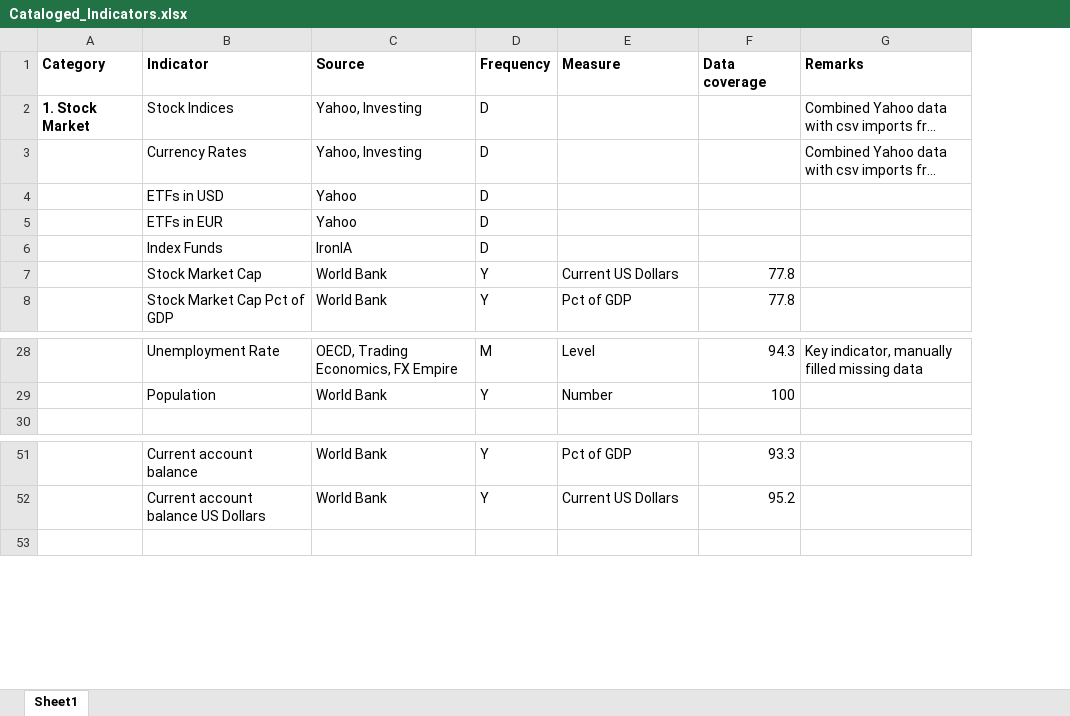
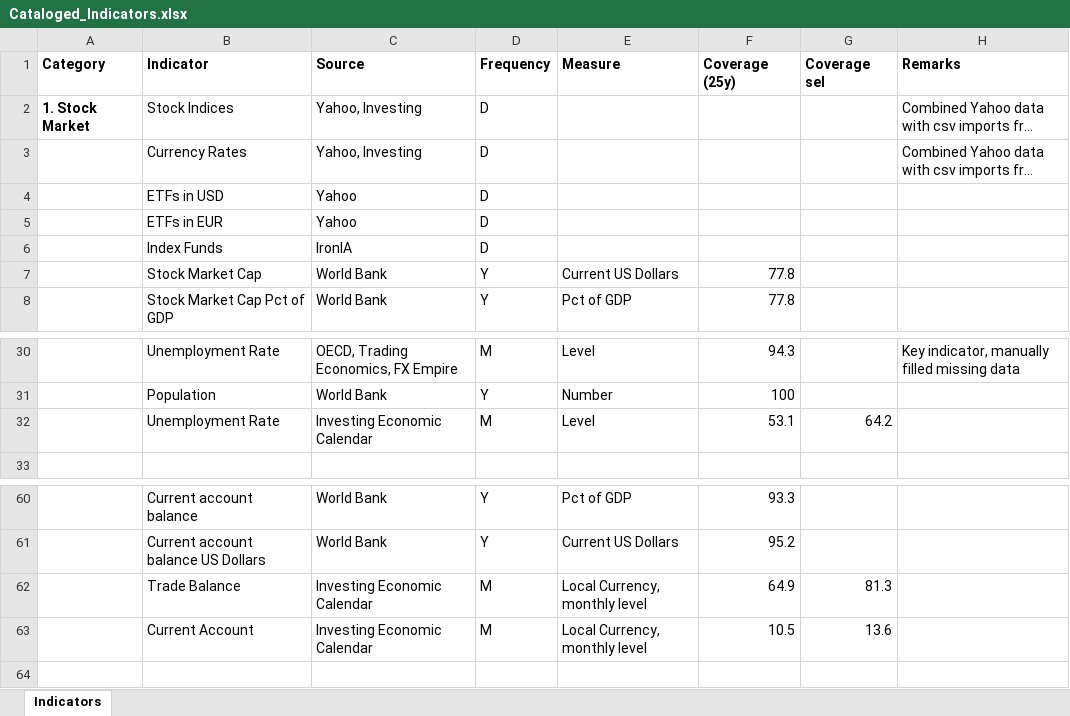
Before and after one commit to lharazin/TFM, an Excel workbook: Data/Cataloged_Indicators.xlsx, sheet Indicators, drawn as a sheet; only a part is shown, gaps mark what is left out; long unchanged cells end in …; values as stored, in another font and other column widths than the file's, no borders; the diff covers the shown part only; the diff names each change by its address in the sheet, - before the commit and + after, or states it on an @@ line.

```diff
--- a/Data/Cataloged_Indicators.xlsx (sheet Indicators)
+++ b/Data/Cataloged_Indicators.xlsx (sheet Indicators)
-sheet tab: Sheet1
+sheet tab: Indicators
+column G (Coverage sel), empty
-F1: Data coverage
+F1: Coverage (25y)
+row 32:  | Unemployment Rate | Investing Economic Calendar | M | Level | 53.1 | 64.2
+row 62:  | Trade Balance | Investing Economic Calendar | M | Local Currency, monthly level | 64.9 | 81.3
+row 63:  | Current Account | Investing Economic Calendar | M | Local Currency, monthly level | 10.5 | 13.6
```
Also changed, not shown: 17 added rows elsewhere in this sheet, Data/Data Sources Coverage_ACWI.xlsx, 13 other files.
